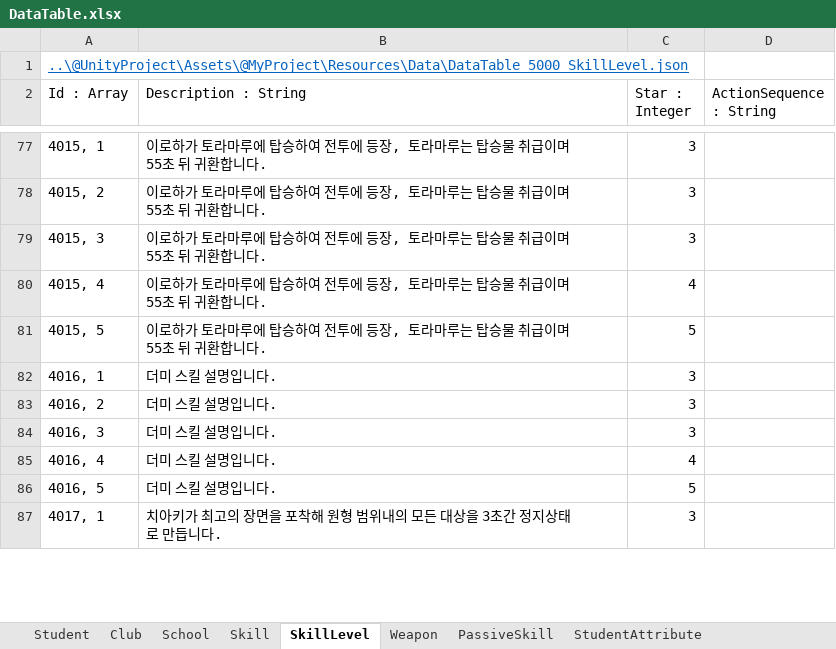
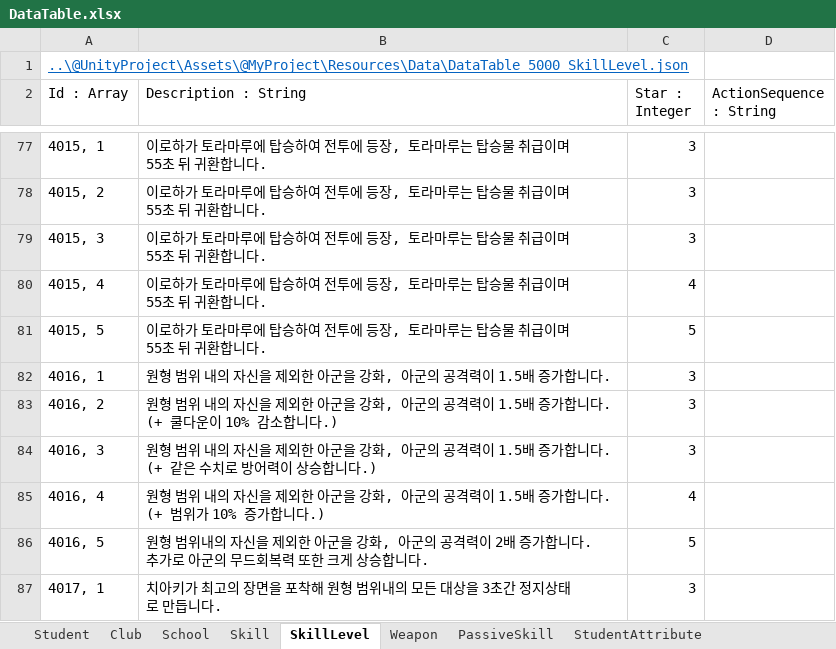
Before and after one commit to kangsangyeon/RWMod-BlueArchiveCosplay-Students, an Excel workbook: @DataTable/DataTable.xlsx, sheet SkillLevel, drawn as a sheet; only a part is shown, gaps mark what is left out; values as stored, in another font and other column widths than the file's, no borders; table styles not drawn; ↵ is a line break in a cell; the diff covers the shown part only; the diff names each change by its address in the sheet, - before the commit and + after, or states it on an @@ line.

```diff
--- a/@DataTable/DataTable.xlsx (sheet SkillLevel)
+++ b/@DataTable/DataTable.xlsx (sheet SkillLevel)
-B82 (Description : String): 더미 스킬 설명입니다.
+B82 (Description : String): 원형 범위 내의 자신을 제외한 아군을 강화, 아군의 공격력이 1.5배 증가합니다.
-B83 (Description : String): 더미 스킬 설명입니다.
+B83 (Description : String): 원형 범위 내의 자신을 제외한 아군을 강화, 아군의 공격력이 1.5배 증가합니다. ↵ (+ 쿨다운이 10% 감소합니다.)
-B84 (Description : String): 더미 스킬 설명입니다.
+B84 (Description : String): 원형 범위 내의 자신을 제외한 아군을 강화, 아군의 공격력이 1.5배 증가합니다. ↵ (+ 같은 수치로 방어력이 상승합니다.)
-B85 (Description : String): 더미 스킬 설명입니다.
+B85 (Description : String): 원형 범위 내의 자신을 제외한 아군을 강화, 아군의 공격력이 1.5배 증가합니다. ↵ (+ 범위가 10% 증가합니다.)
-B86 (Description : String): 더미 스킬 설명입니다.
+B86 (Description : String): 원형 범위내의 자신을 제외한 아군을 강화, 아군의 공격력이 2배 증가합니다. ↵ 추가로 아군의 무드회복력 또한 크게 상승합니다.
```
Also changed, not shown: 25 edited cells elsewhere in this sheet, sheet PassiveSkill, sheet Student, sheet StudentAttribute, sheet Skill, 21 other files.
